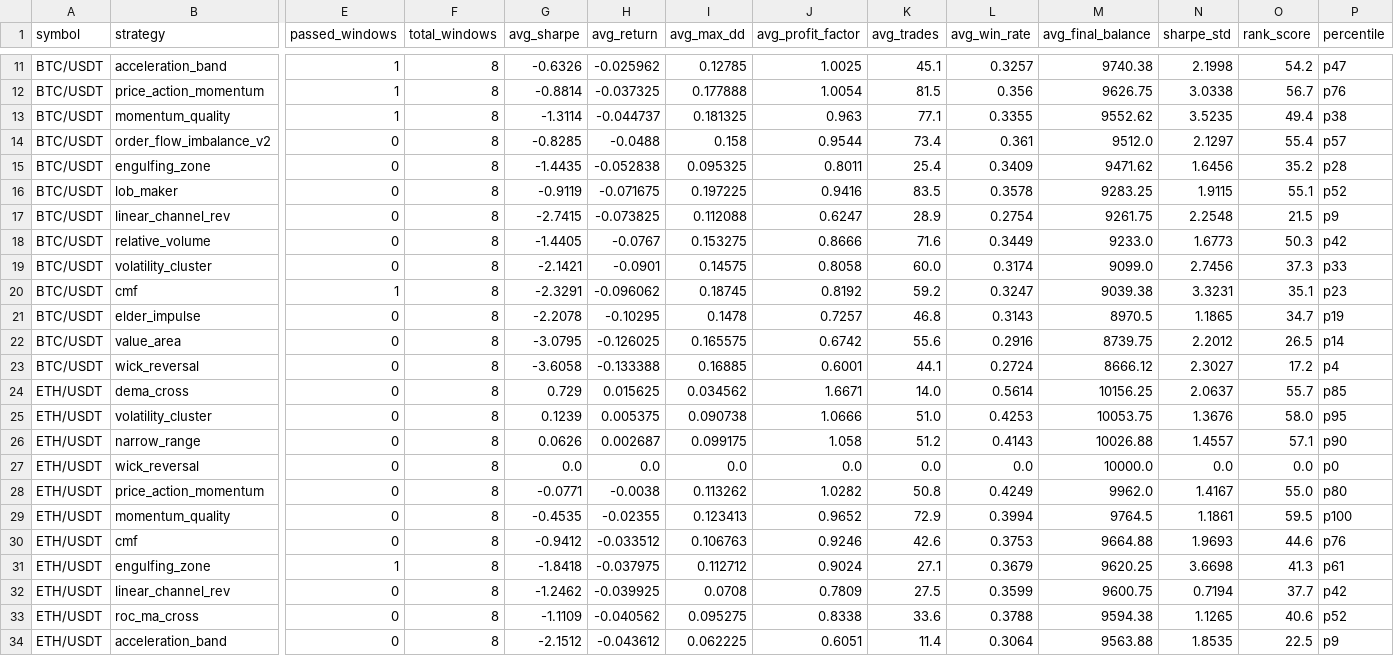
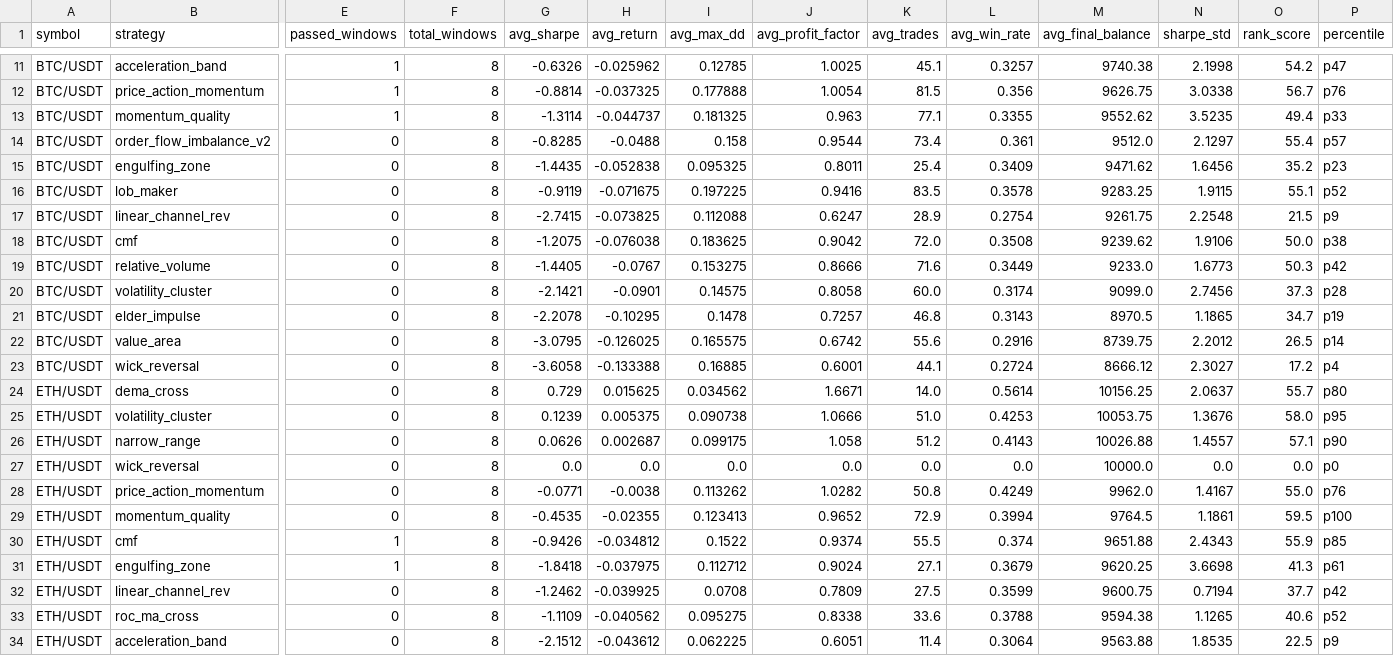
Before and after one commit to tjgus108/Trading, a CSV file: .claude-state/PAPER_SIMULATION_RESULTS.csv, drawn as a sheet; only a part is shown, gaps mark what is left out; removed rows and columns are numbered as before the commit, all else as after; rows hold the shown columns only; the diff covers the shown part only; the diff names each change by its address in the sheet, - before the commit and + after, or states it on an @@ line.

```diff
--- a/.claude-state/PAPER_SIMULATION_RESULTS.csv
+++ b/.claude-state/PAPER_SIMULATION_RESULTS.csv
-P13 (percentile): p38
+P13 (percentile): p33
-P15 (percentile): p28
+P15 (percentile): p23
+row 18: BTC/USDT | cmf | 0 | 8 | -1.2075 | -0.076038 | 0.183625 | 0.9042 | 72.0 | 0.3508 | 9239.62 | 1.9106 | 50.0 | p38
-P20 (percentile): p33
+P20 (percentile): p28
-row 20: BTC/USDT | cmf | 1 | 8 | -2.3291 | -0.096062 | 0.18745 | 0.8192 | 59.2 | 0.3247 | 9039.38 | 3.3231 | 35.1 | p23
-P24 (percentile): p85
+P24 (percentile): p80
-P28 (percentile): p80
+P28 (percentile): p76
-row 30: ETH/USDT | cmf | 0 | 8 | -0.9412 | -0.033512 | 0.106763 | 0.9246 | 42.6 | 0.3753 | 9664.88 | 1.9693 | 44.6 | p76
+row 30: ETH/USDT | cmf | 1 | 8 | -0.9426 | -0.034812 | 0.1522 | 0.9374 | 55.5 | 0.374 | 9651.88 | 2.4343 | 55.9 | p85
```
Also changed, not shown: 17 edited cells elsewhere in this file, 8 other files.
